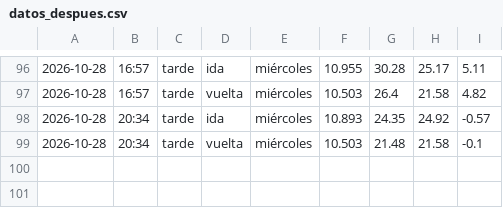
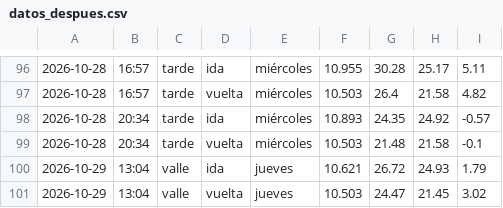
Before and after one commit to Attentive5570/impacto-rotonda, a CSV file: datos_despues.csv, drawn as a sheet; only a part is shown, gaps mark what is left out; the diff names each change by its address in the sheet, - before the commit and + after, or states it on an @@ line.

```diff
--- a/datos_despues.csv
+++ b/datos_despues.csv
+row 100: 2026-10-29 | 13:04 | valle | ida | jueves | 10.621 | 26.72 | 24.93 | 1.79
+row 101: 2026-10-29 | 13:04 | valle | vuelta | jueves | 10.503 | 24.47 | 21.45 | 3.02
```
